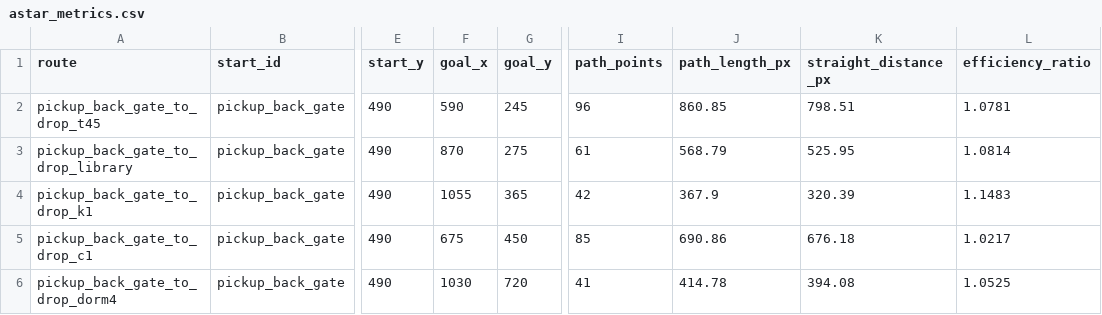
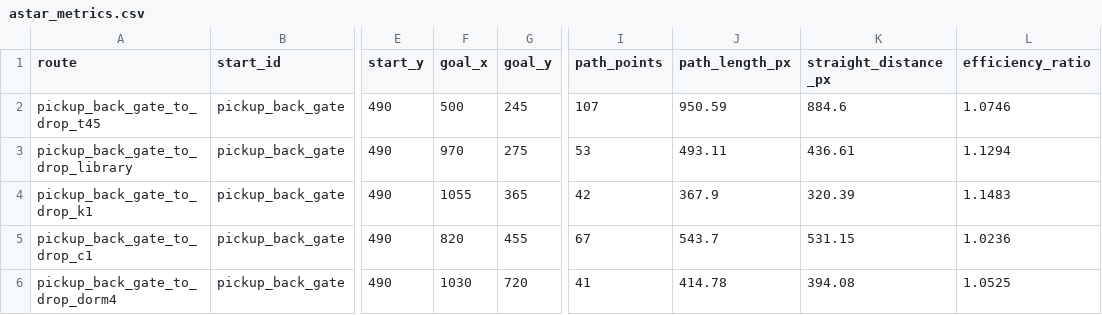
Before and after one commit to PHai237/TLU_UAV_PPO, a CSV file: results/astar_metrics.csv, drawn as a sheet; only a part is shown, gaps mark what is left out; the diff names each change by its address in the sheet, - before the commit and + after, or states it on an @@ line.

```diff
--- a/results/astar_metrics.csv
+++ b/results/astar_metrics.csv
-F2 (goal_x): 590
+F2 (goal_x): 500
-I2 (path_points): 96
+I2 (path_points): 107
-J2 (path_length_px): 860.85
+J2 (path_length_px): 950.59
-K2 (straight_distance_px): 798.51
+K2 (straight_distance_px): 884.6
-L2 (efficiency_ratio): 1.0781
+L2 (efficiency_ratio): 1.0746
-F3 (goal_x): 870
+F3 (goal_x): 970
-I3 (path_points): 61
+I3 (path_points): 53
-J3 (path_length_px): 568.79
+J3 (path_length_px): 493.11
-K3 (straight_distance_px): 525.95
+K3 (straight_distance_px): 436.61
-L3 (efficiency_ratio): 1.0814
+L3 (efficiency_ratio): 1.1294
-F5 (goal_x): 675
+F5 (goal_x): 820
-G5 (goal_y): 450
+G5 (goal_y): 455
-I5 (path_points): 85
+I5 (path_points): 67
-J5 (path_length_px): 690.86
+J5 (path_length_px): 543.7
-K5 (straight_distance_px): 676.18
+K5 (straight_distance_px): 531.15
-L5 (efficiency_ratio): 1.0217
+L5 (efficiency_ratio): 1.0236
```
Also changed, not shown: results/policy_eval_summary.csv, 37 other files.
